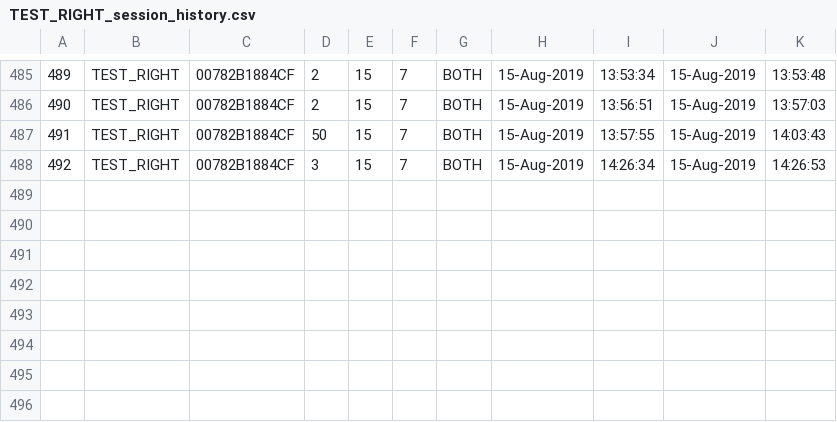
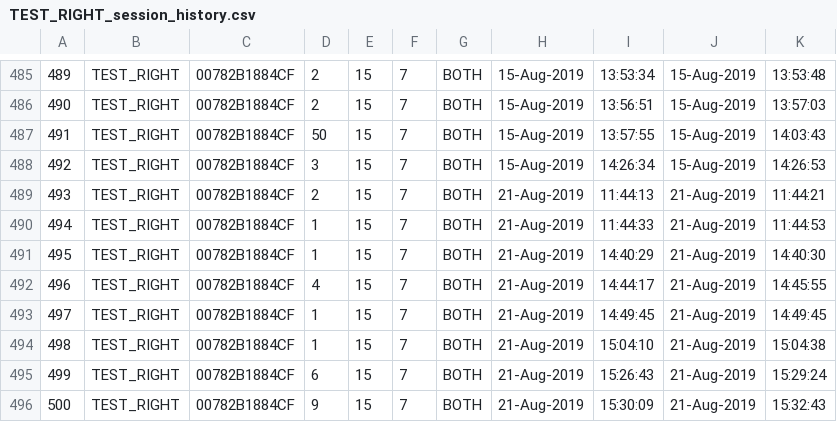
Before and after one commit to SilasiLab/homecage-_server_backup, a CSV file: AnimalProfiles/TEST_RIGHT/Logs/TEST_RIGHT_session_history.csv, drawn as a sheet; only a part is shown, gaps mark what is left out; the diff names each change by its address in the sheet, - before the commit and + after, or states it on an @@ line.

```diff
--- a/AnimalProfiles/TEST_RIGHT/Logs/TEST_RIGHT_session_history.csv
+++ b/AnimalProfiles/TEST_RIGHT/Logs/TEST_RIGHT_session_history.csv
+row 489: 493 | TEST_RIGHT | 00782B1884CF | 2 | 15 | 7 | BOTH | 21-Aug-2019 | 11:44:13 | 21-Aug-2019 | 11:44:21
+row 490: 494 | TEST_RIGHT | 00782B1884CF | 1 | 15 | 7 | BOTH | 21-Aug-2019 | 11:44:33 | 21-Aug-2019 | 11:44:53
+row 491: 495 | TEST_RIGHT | 00782B1884CF | 1 | 15 | 7 | BOTH | 21-Aug-2019 | 14:40:29 | 21-Aug-2019 | 14:40:30
+row 492: 496 | TEST_RIGHT | 00782B1884CF | 4 | 15 | 7 | BOTH | 21-Aug-2019 | 14:44:17 | 21-Aug-2019 | 14:45:55
+row 493: 497 | TEST_RIGHT | 00782B1884CF | 1 | 15 | 7 | BOTH | 21-Aug-2019 | 14:49:45 | 21-Aug-2019 | 14:49:45
+row 494: 498 | TEST_RIGHT | 00782B1884CF | 1 | 15 | 7 | BOTH | 21-Aug-2019 | 15:04:10 | 21-Aug-2019 | 15:04:38
+row 495: 499 | TEST_RIGHT | 00782B1884CF | 6 | 15 | 7 | BOTH | 21-Aug-2019 | 15:26:43 | 21-Aug-2019 | 15:29:24
+row 496: 500 | TEST_RIGHT | 00782B1884CF | 9 | 15 | 7 | BOTH | 21-Aug-2019 | 15:30:09 | 21-Aug-2019 | 15:32:43
```
Also changed, not shown: 4 other files.
